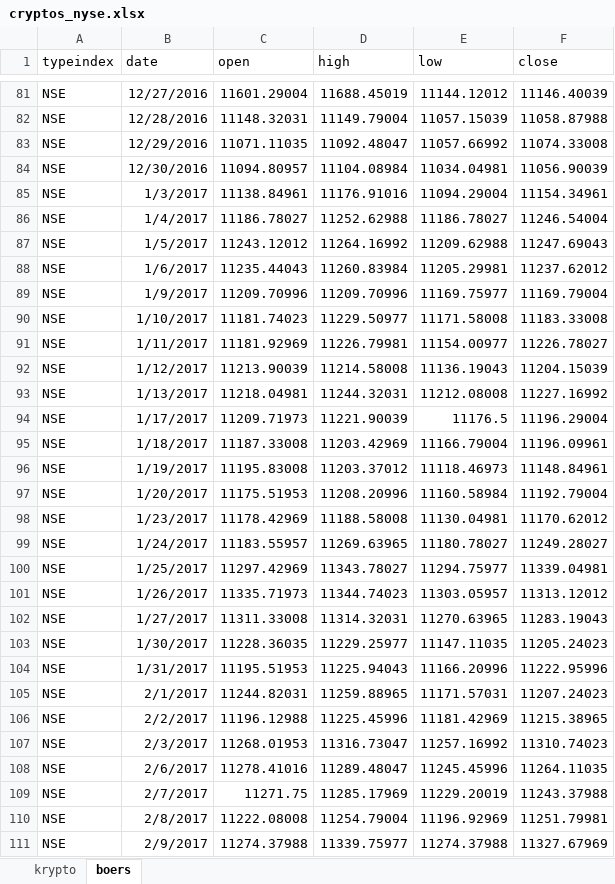
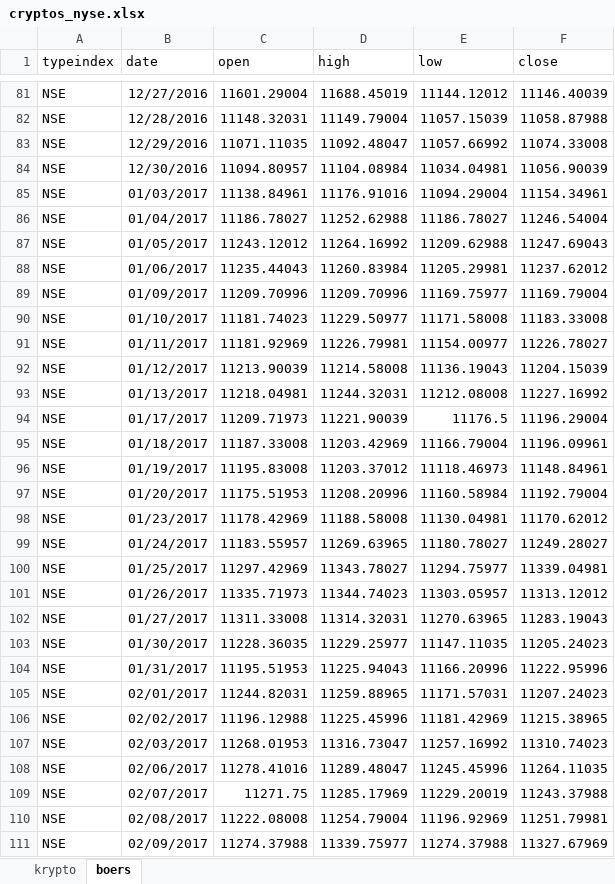
Before and after one commit to joernih/SFB30820Finansteori, an Excel workbook: inst/arbeidskrav/cryptos_nyse.xlsx, sheet boers, drawn as a sheet; only a part is shown, gaps mark what is left out; values as stored, in another font and other column widths than the file's, no borders; the diff covers the shown part only; the diff names each change by its address in the sheet, - before the commit and + after, or states it on an @@ line.

```diff
--- a/inst/arbeidskrav/cryptos_nyse.xlsx (sheet boers)
+++ b/inst/arbeidskrav/cryptos_nyse.xlsx (sheet boers)
-B85 (date): 1/3/2017
+B85 (date): 01/03/2017
-B86 (date): 1/4/2017
+B86 (date): 01/04/2017
-B87 (date): 1/5/2017
+B87 (date): 01/05/2017
-B88 (date): 1/6/2017
+B88 (date): 01/06/2017
-B89 (date): 1/9/2017
+B89 (date): 01/09/2017
-B90 (date): 1/10/2017
+B90 (date): 01/10/2017
-B91 (date): 1/11/2017
+B91 (date): 01/11/2017
-B92 (date): 1/12/2017
+B92 (date): 01/12/2017
-B93 (date): 1/13/2017
+B93 (date): 01/13/2017
-B94 (date): 1/17/2017
+B94 (date): 01/17/2017
-B95 (date): 1/18/2017
+B95 (date): 01/18/2017
-B96 (date): 1/19/2017
+B96 (date): 01/19/2017
-B97 (date): 1/20/2017
+B97 (date): 01/20/2017
-B98 (date): 1/23/2017
+B98 (date): 01/23/2017
-B99 (date): 1/24/2017
+B99 (date): 01/24/2017
-B100 (date): 1/25/2017
+B100 (date): 01/25/2017
-B101 (date): 1/26/2017
+B101 (date): 01/26/2017
-B102 (date): 1/27/2017
+B102 (date): 01/27/2017
-B103 (date): 1/30/2017
+B103 (date): 01/30/2017
-B104 (date): 1/31/2017
+B104 (date): 01/31/2017
-B105 (date): 2/1/2017
+B105 (date): 02/01/2017
-B106 (date): 2/2/2017
+B106 (date): 02/02/2017
-B107 (date): 2/3/2017
+B107 (date): 02/03/2017
-B108 (date): 2/6/2017
+B108 (date): 02/06/2017
-B109 (date): 2/7/2017
+B109 (date): 02/07/2017
-B110 (date): 2/8/2017
+B110 (date): 02/08/2017
-B111 (date): 2/9/2017
+B111 (date): 02/09/2017
```
Also changed, not shown: 1009 edited cells elsewhere in this sheet, sheet krypto, inst/arbeidskrav/cryptos2_nyse.xlsx, 2 other files.
